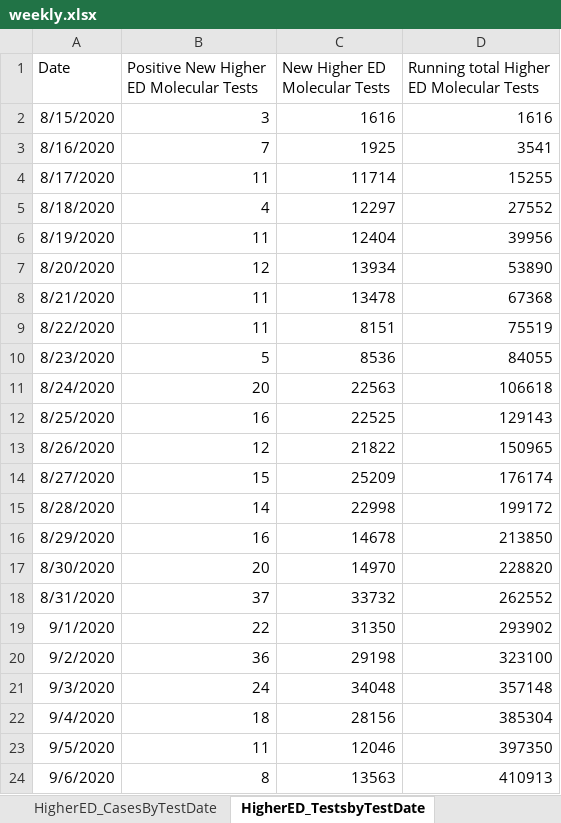
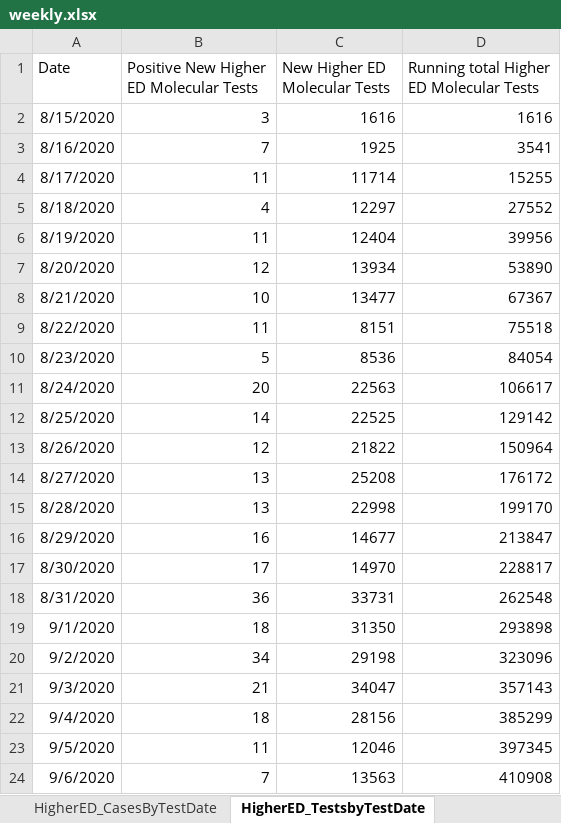
Before and after one commit to kerskine/kerskine.github.io, an Excel workbook: data/weekly.xlsx, sheet HigherED_TestsbyTestDate, drawn as a sheet; only a part is shown; values as stored, in another font and other column widths than the file's, no borders; the diff covers the shown part only; the diff names each change by its address in the sheet, - before the commit and + after, or states it on an @@ line.

```diff
--- a/data/weekly.xlsx (sheet HigherED_TestsbyTestDate)
+++ b/data/weekly.xlsx (sheet HigherED_TestsbyTestDate)
-B8: 11
+B8: 10
-C8 (New Higher ED Molecular Tests): 13478
+C8 (New Higher ED Molecular Tests): 13477
-D8: 67368
+D8: 67367
-D9: 75519
+D9: 75518
-D10: 84055
+D10: 84054
-D11: 106618
+D11: 106617
-B12: 16
+B12: 14
-D12: 129143
+D12: 129142
-D13: 150965
+D13: 150964
-B14: 15
+B14: 13
-C14 (New Higher ED Molecular Tests): 25209
+C14 (New Higher ED Molecular Tests): 25208
-D14: 176174
+D14: 176172
-B15: 14
+B15: 13
-D15: 199172
+D15: 199170
-C16 (New Higher ED Molecular Tests): 14678
+C16 (New Higher ED Molecular Tests): 14677
-D16: 213850
+D16: 213847
-B17: 20
+B17: 17
-D17: 228820
+D17: 228817
-B18: 37
+B18: 36
-C18 (New Higher ED Molecular Tests): 33732
+C18 (New Higher ED Molecular Tests): 33731
-D18: 262552
+D18: 262548
-B19: 22
+B19: 18
-D19: 293902
+D19: 293898
-B20: 36
+B20: 34
-D20: 323100
+D20: 323096
-B21: 24
+B21: 21
-C21 (New Higher ED Molecular Tests): 34048
+C21 (New Higher ED Molecular Tests): 34047
-D21: 357148
+D21: 357143
-D22: 385304
+D22: 385299
-D23: 397350
+D23: 397345
-B24: 8
+B24: 7
-D24: 410913
+D24: 410908
```
Also changed, not shown: 7 added rows and 204 edited cells elsewhere in this sheet, sheet City_town, sheet PPE Regional, sheet Cluster data, sheet county, sheet HigherED_CasesByTestDate, sheet PPE Summary, 12 more sheets, data/CasesByDate.xlsx, data/DateofDeath.xlsx, 19 other files.
